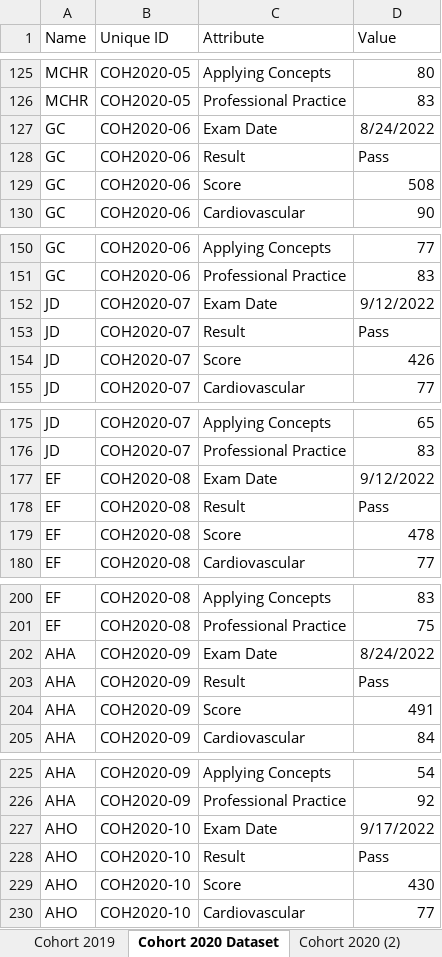
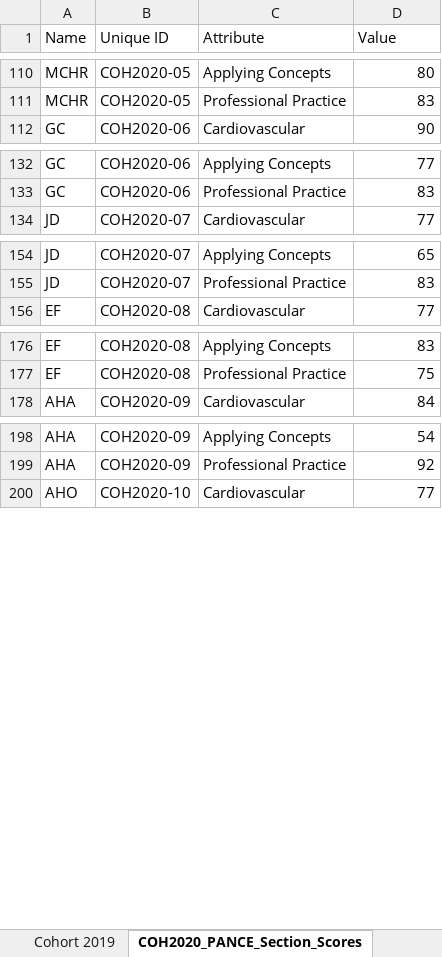
Before and after one commit to ctrotta23/PA-Student-Performance-Analysis, an Excel workbook: data/PANCE_Scores_Cohort_2020-2022.xlsx, sheet COH2020_PANCE_Section_Scores, drawn as a sheet; only a part is shown, gaps mark what is left out; values as stored, in another font and other column widths than the file's, no borders; table styles not drawn; the diff covers the shown part only; the diff names each change by its address in the sheet, - before the commit and + after, or states it on an @@ line.

```diff
--- a/data/PANCE_Scores_Cohort_2020-2022.xlsx (sheet COH2020_PANCE_Section_Scores)
+++ b/data/PANCE_Scores_Cohort_2020-2022.xlsx (sheet COH2020_PANCE_Section_Scores)
-sheet tab: Cohort 2020 Dataset
+sheet tab: COH2020_PANCE_Section_Scores
-row 127: GC | COH2020-06 | Exam Date | 8/24/2022
-row 128: GC | COH2020-06 | Result | Pass
-row 129: GC | COH2020-06 | Score | 508
-row 152: JD | COH2020-07 | Exam Date | 9/12/2022
-row 153: JD | COH2020-07 | Result | Pass
-row 154: JD | COH2020-07 | Score | 426
-row 177: EF | COH2020-08 | Exam Date | 9/12/2022
-row 178: EF | COH2020-08 | Result | Pass
-row 179: EF | COH2020-08 | Score | 478
-row 202: AHA | COH2020-09 | Exam Date | 8/24/2022
-row 203: AHA | COH2020-09 | Result | Pass
-row 204: AHA | COH2020-09 | Score | 491
-row 227: AHO | COH2020-10 | Exam Date | 9/17/2022
-row 228: AHO | COH2020-10 | Result | Pass
-row 229: AHO | COH2020-10 | Score | 430
```
Also changed, not shown: 75 removed rows elsewhere in this sheet, sheet Cohort 2020 (2), other sheet tabs, formulas that keep their value, data/Course_Catalog.xlsx, data/Didactic_Grades_Cohort_20-23.xlsx, 3 other files.
